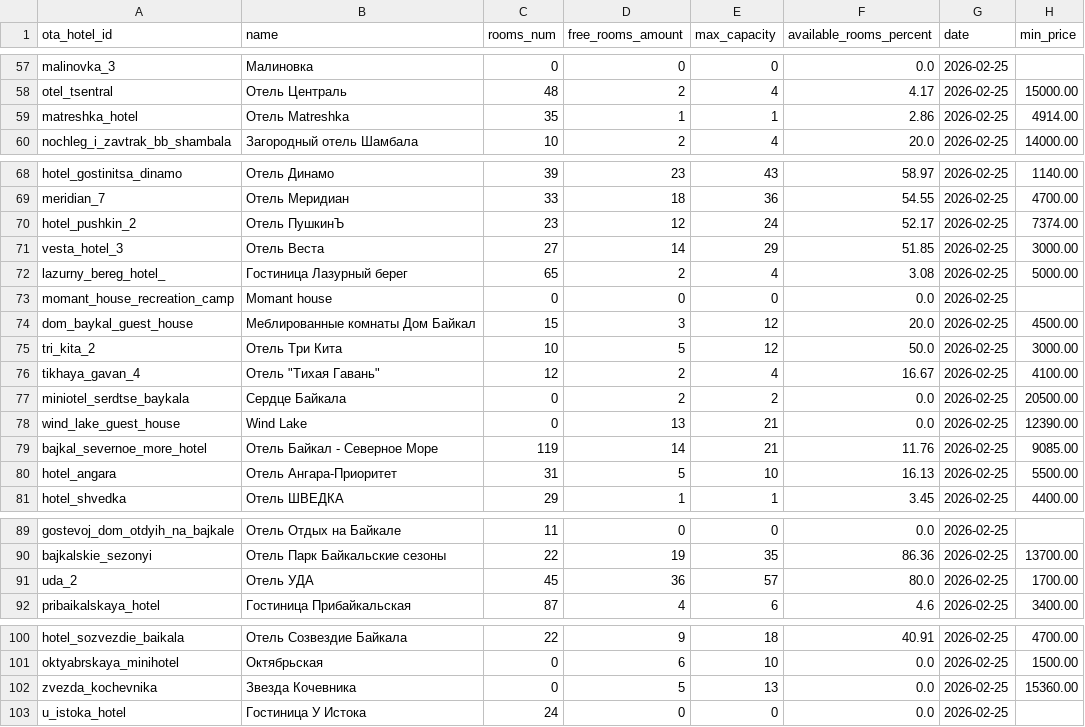
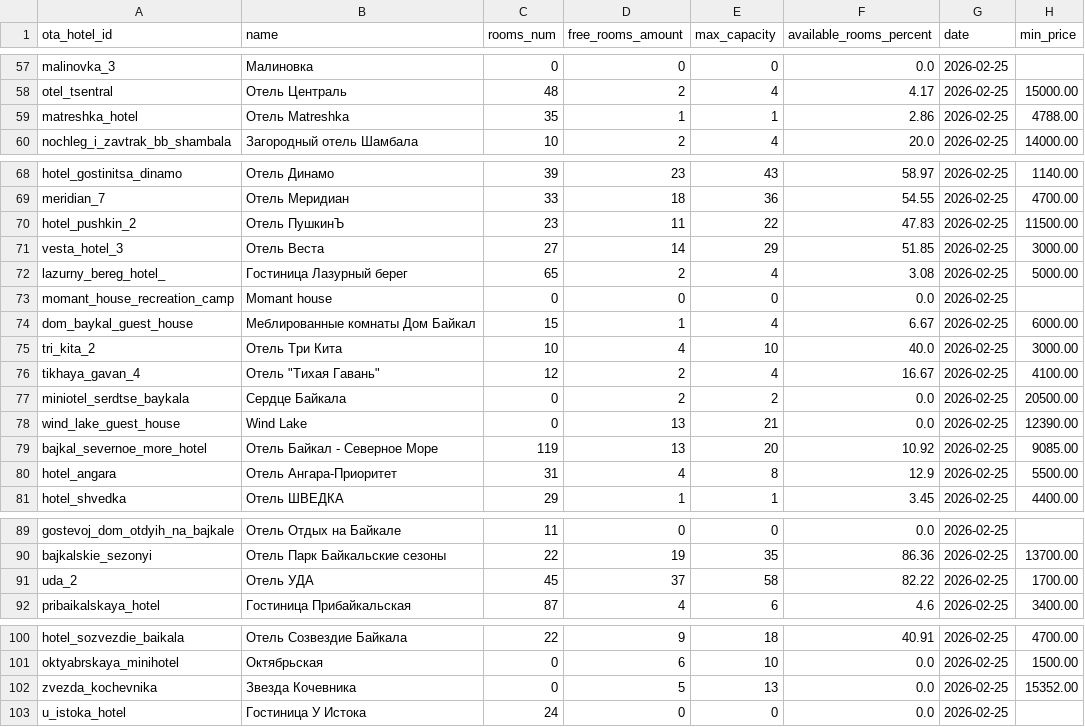
Before and after one commit to MALISMF/ostrovok_parser, a CSV file: tables/statistics/2026-02-25.csv, drawn as a sheet; only a part is shown, gaps mark what is left out; the diff covers the shown part only.

```diff
--- a/tables/statistics/2026-02-25.csv
+++ b/tables/statistics/2026-02-25.csv
@@ -58,3 +58,3 @@ malinovka_3,Малиновка,0,0,0,0.0,2026-02-25,
 otel_tsentral,Отель Централь,48,2,4,4.17,2026-02-25,15000.00
-matreshka_hotel,Отель Matreshka,35,1,1,2.86,2026-02-25,4914.00
+matreshka_hotel,Отель Matreshka,35,1,1,2.86,2026-02-25,4788.00
 nochleg_i_zavtrak_bb_shambala,Загородный отель Шамбала,10,2,4,20.0,2026-02-25,14000.00
@@ -69,3 +69,3 @@ hotel_gostinitsa_dinamo,Отель Динамо,39,23,43,58.97,2026-02-25,1140.0
 meridian_7,Отель Меридиан,33,18,36,54.55,2026-02-25,4700.00
-hotel_pushkin_2,Отель ПушкинЪ,23,12,24,52.17,2026-02-25,7374.00
+hotel_pushkin_2,Отель ПушкинЪ,23,11,22,47.83,2026-02-25,11500.00
 vesta_hotel_3,Отель Веста,27,14,29,51.85,2026-02-25,3000.00
@@ -73,4 +73,4 @@ lazurny_bereg_hotel_,Гостиница Лазурный берег,65,2,4,3.08,
 momant_house_recreation_camp,Momant house,0,0,0,0.0,2026-02-25,
-dom_baykal_guest_house,Меблированные комнаты Дом Байкал,15,3,12,20.0,2026-02-25,4500.00
-tri_kita_2,Отель Три Кита,10,5,12,50.0,2026-02-25,3000.00
+dom_baykal_guest_house,Меблированные комнаты Дом Байкал,15,1,4,6.67,2026-02-25,6000.00
+tri_kita_2,Отель Три Кита,10,4,10,40.0,2026-02-25,3000.00
 tikhaya_gavan_4,"Отель ""Тихая Гавань""",12,2,4,16.67,2026-02-25,4100.00
@@ -78,4 +78,4 @@ miniotel_serdtse_baykala,Сердце Байкала,0,2,2,0.0,2026-02-25,20500.
 wind_lake_guest_house,Wind Lake,0,13,21,0.0,2026-02-25,12390.00
-bajkal_severnoe_more_hotel,Отель Байкал - Северное Море,119,14,21,11.76,2026-02-25,9085.00
-hotel_angara,Отель Ангара-Приоритет,31,5,10,16.13,2026-02-25,5500.00
+bajkal_severnoe_more_hotel,Отель Байкал - Северное Море,119,13,20,10.92,2026-02-25,9085.00
+hotel_angara,Отель Ангара-Приоритет,31,4,8,12.9,2026-02-25,5500.00
 hotel_shvedka,Отель ШВЕДКА,29,1,1,3.45,2026-02-25,4400.00
@@ -90,3 +90,3 @@ gostevoj_dom_otdyih_na_bajkale,Отель Отдых на Байкале,11,0,0,
 bajkalskie_sezonyi,Отель Парк Байкальские сезоны,22,19,35,86.36,2026-02-25,13700.00
-uda_2,Отель УДА,45,36,57,80.0,2026-02-25,1700.00
+uda_2,Отель УДА,45,37,58,82.22,2026-02-25,1700.00
 pribaikalskaya_hotel,Гостиница Прибайкальская,87,4,6,4.6,2026-02-25,3400.00
@@ -101,3 +101,3 @@ hotel_sozvezdie_baikala,Отель Созвездие Байкала,22,9,18,40.
 oktyabrskaya_minihotel,Октябрьская,0,6,10,0.0,2026-02-25,1500.00
-zvezda_kochevnika,Звезда Кочевника,0,5,13,0.0,2026-02-25,15360.00
+zvezda_kochevnika,Звезда Кочевника,0,5,13,0.0,2026-02-25,15352.00
 u_istoka_hotel,Гостиница У Истока,24,0,0,0.0,2026-02-25,
```
Also changed, not shown: 5 added rows, 7 removed rows, 5 moved rows and 24 edited cells elsewhere in this file, tables/hotels/2026-02-25.csv, tables/rooms/2026-02-25.csv, 1 other file.
